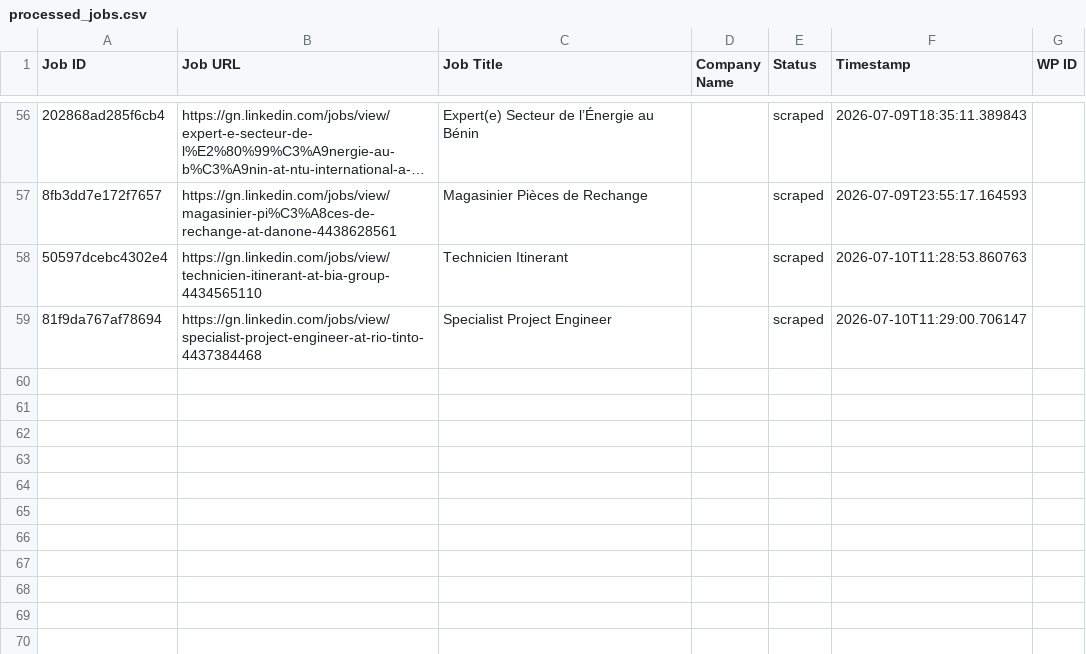
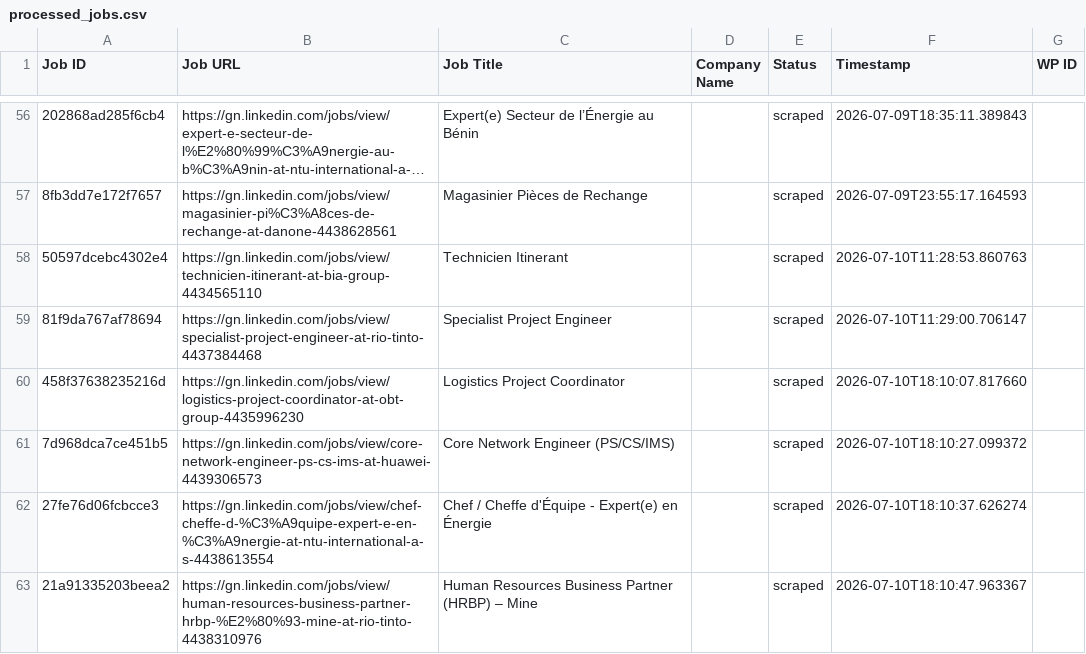
Before and after one commit to mimusdesign/gn, a CSV file: processed_jobs.csv, drawn as a sheet; only a part is shown, gaps mark what is left out; long unchanged cells end in …; the diff names each change by its address in the sheet, - before the commit and + after, or states it on an @@ line.

```diff
--- a/processed_jobs.csv
+++ b/processed_jobs.csv
+row 60: 458f37638235216d | https://gn.linkedin.com/jobs/view/logistics-project-coordinator-at-obt-group-4435996230 | Logistics Project Coordinator |  | scraped | 2026-07-10T18:10:07.817660
+row 61: 7d968dca7ce451b5 | https://gn.linkedin.com/jobs/view/core-network-engineer-ps-cs-ims-at-huawei-4439306573 | Core Network Engineer (PS/CS/IMS) |  | scraped | 2026-07-10T18:10:27.099372
+row 62: 27fe76d06fcbcce3 | https://gn.linkedin.com/jobs/view/chef-cheffe-d-%C3%A9quipe-expert-e-en-%C3%A9nergie-at-ntu-international-a-s-4438613554 | Chef / Cheffe d'Équipe - Expert(e) en Énergie |  | scraped | 2026-07-10T18:10:37.626274
+row 63: 21a91335203beea2 | https://gn.linkedin.com/jobs/view/human-resources-business-partner-hrbp-%E2%80%93-mine-at-rio-tinto-4438310976 | Human Resources Business Partner (HRBP) – Mine |  | scraped | 2026-07-10T18:10:47.963367
```
